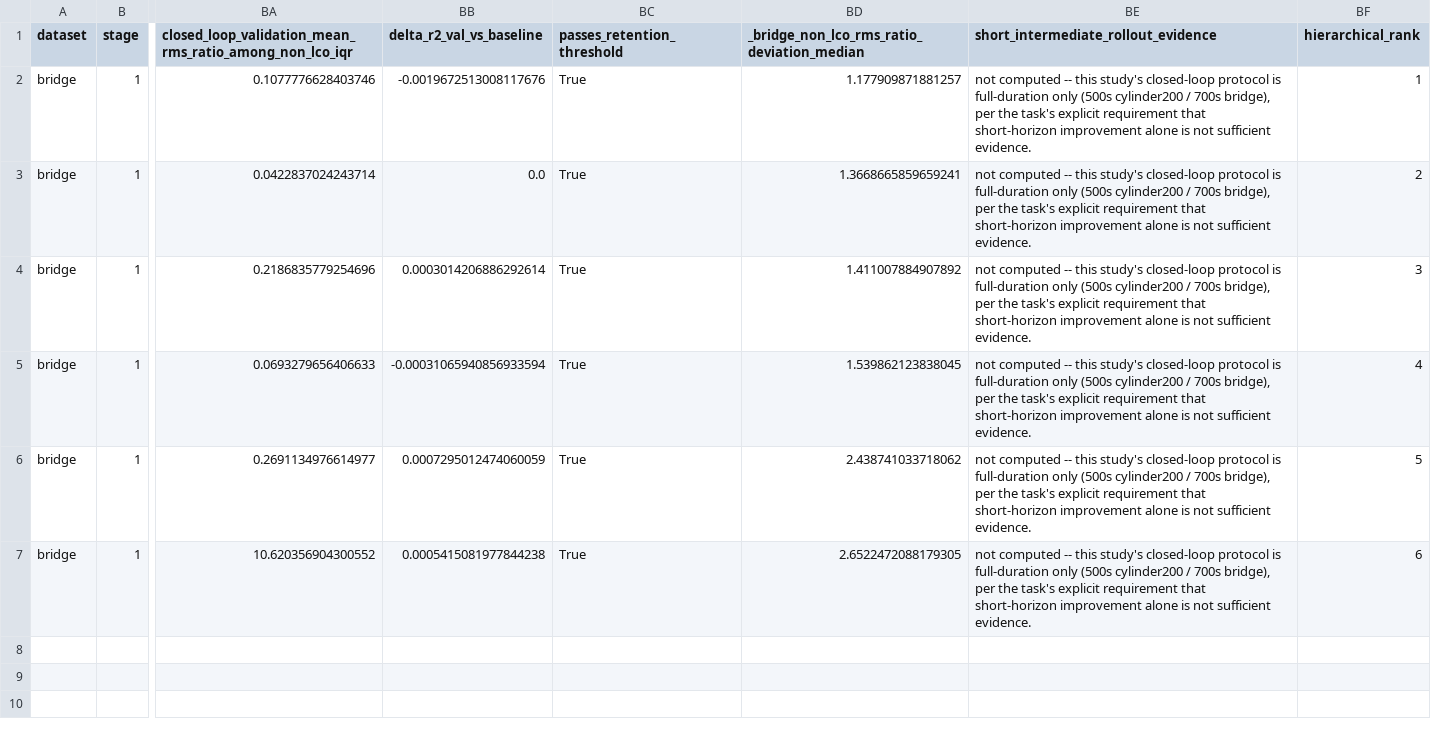
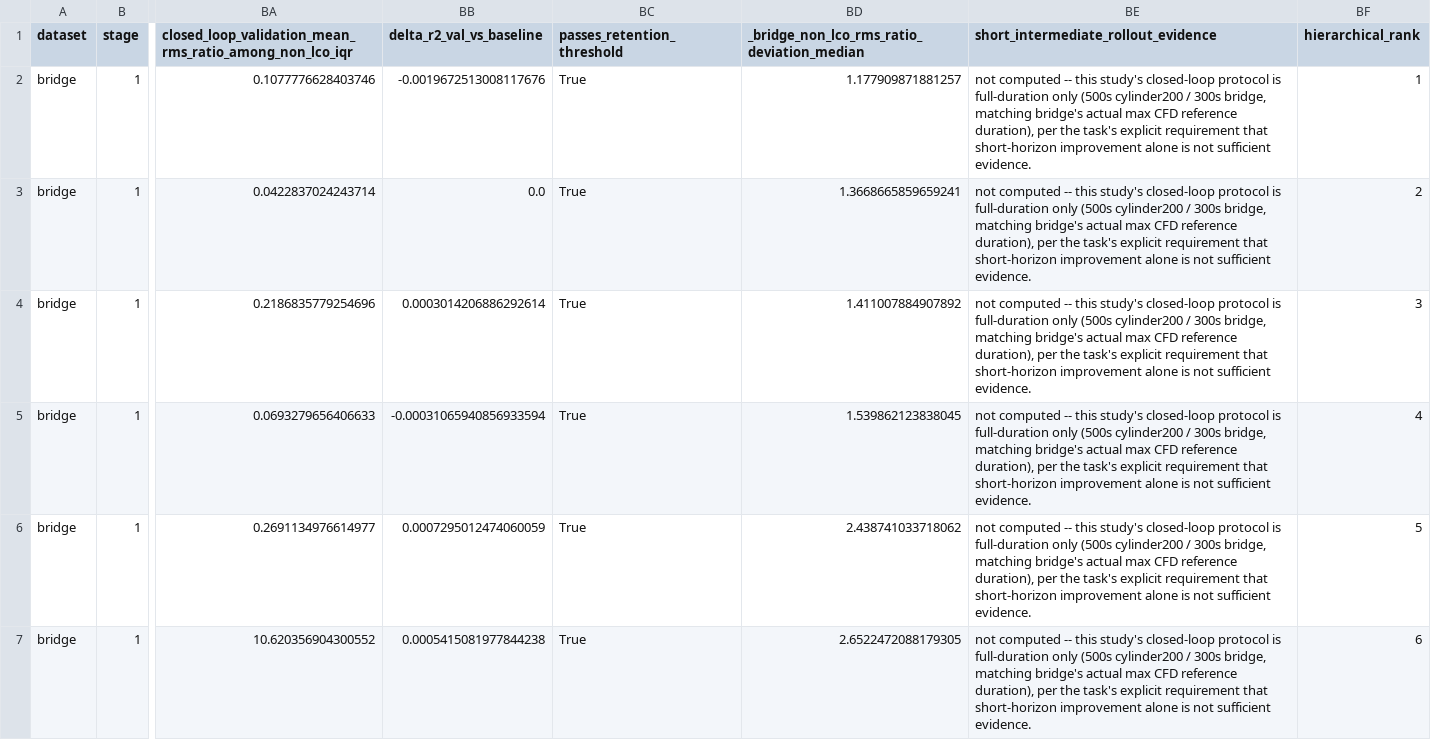
Before and after one commit to Gambotch1/Cylinder, a CSV file: studies/gru_architecture_history_sensitivity/reports/pareto_bridge_stage1.csv, drawn as a sheet; only a part is shown, gaps mark what is left out; the diff names each change by its address in the sheet, - before the commit and + after, or states it on an @@ line.

```diff
--- a/studies/gru_architecture_history_sensitivity/reports/pareto_bridge_stage1.csv
+++ b/studies/gru_architecture_history_sensitivity/reports/pareto_bridge_stage1.csv
-BE2:BE7: …cylinder200 / 700s bridge), per the…
+BE2:BE7: …cylinder200 / 300s bridge, matching bridge's actual max CFD reference duration), per the…
```
Also changed, not shown: studies/gru_architecture_history_sensitivity/reports/aggregated_bridge_stage2.csv, studies/gru_architecture_history_sensitivity/reports/collection_report_bridge_stage2.csv, 9 other files.
